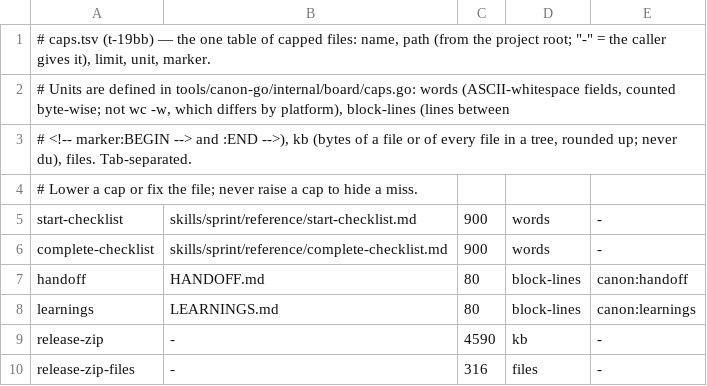
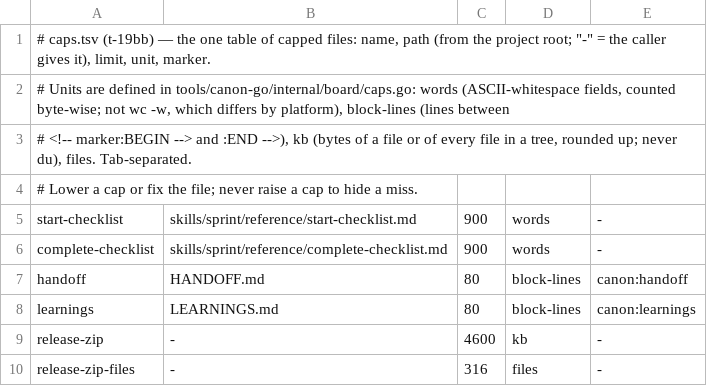
Before and after one commit to sunitghub/canon-skills, a TSV file: tools/caps.tsv, drawn as a sheet.

```diff
--- a/tools/caps.tsv
+++ b/tools/caps.tsv
@@ -8,3 +8,3 @@ handoff	HANDOFF.md	80	block-lines	canon:handoff
 learnings	LEARNINGS.md	80	block-lines	canon:learnings
-release-zip	-	4590	kb	-
+release-zip	-	4600	kb	-
 release-zip-files	-	316	files	-
```
Also changed, not shown: 2 other files.
